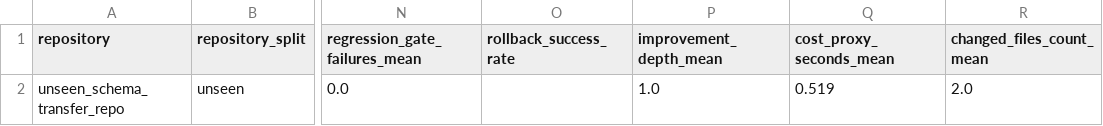
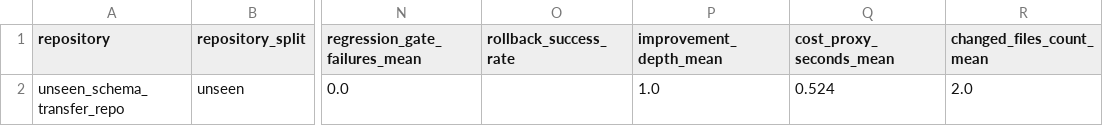
Before and after one commit to sunghunkwag/self-improving-research-kernel, a CSV file: reports/rsi_experiments/recovery/latest/aggregate_metrics.csv, drawn as a sheet; only a part is shown, gaps mark what is left out; the diff names each change by its address in the sheet, - before the commit and + after, or states it on an @@ line.

```diff
--- a/reports/rsi_experiments/recovery/latest/aggregate_metrics.csv
+++ b/reports/rsi_experiments/recovery/latest/aggregate_metrics.csv
-Q2 (cost_proxy_seconds_mean): 0.519
+Q2 (cost_proxy_seconds_mean): 0.524
```
Also changed, not shown: reports/rsi_experiments/recovery/latest/baseline_comparison.csv, reports/rsi_experiments/recovery/latest/metrics.csv, 1 other file.
